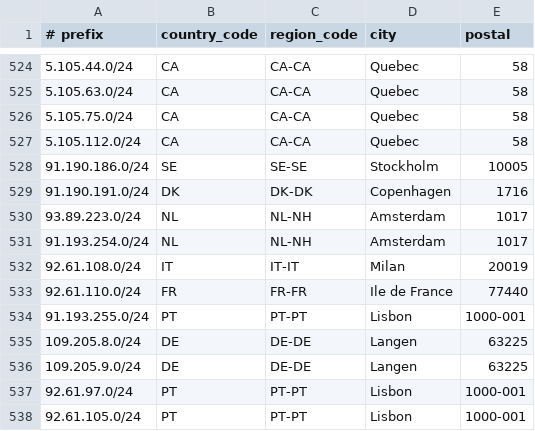
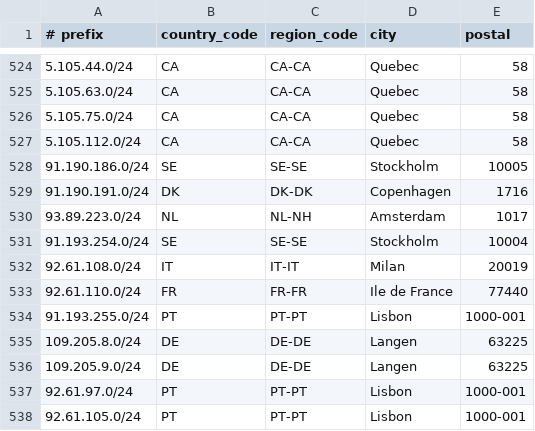
Before and after one commit to descapital/geofeed, a CSV file: geofeed.csv, drawn as a sheet; only a part is shown, gaps mark what is left out.

Commit message:
Update geofeed.csv

```diff
--- a/geofeed.csv
+++ b/geofeed.csv
@@ -530,3 +530,3 @@
 93.89.223.0/24,NL,NL-NH,Amsterdam,1017
-91.193.254.0/24,NL,NL-NH,Amsterdam,1017
+91.193.254.0/24,SE,SE-SE,Stockholm,10004
 92.61.108.0/24,IT,IT-IT,Milan,20019
```
